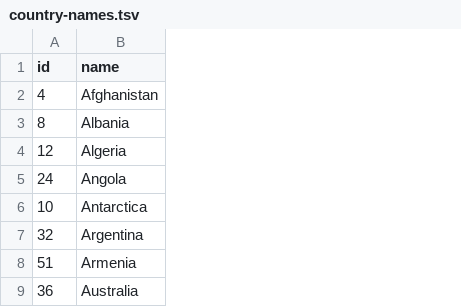
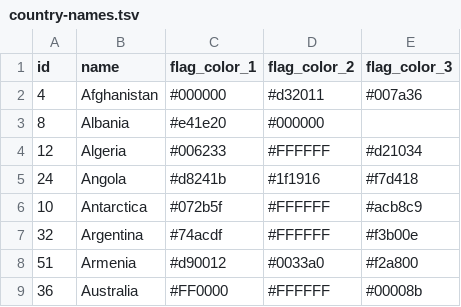
Before and after one commit to curtiszki/world-flag-hexcode, a TSV file: geodata/country-names.tsv, drawn as a sheet; only a part is shown; the diff names each change by its address in the sheet, - before the commit and + after, or states it on an @@ line.

```diff
--- a/geodata/country-names.tsv
+++ b/geodata/country-names.tsv
+column C (flag_color_1), rows 2-9: #000000 | #e41e20 | #006233 | #d8241b | #072b5f | #74acdf | #d90012 | #FF0000
+column D (flag_color_2), rows 2-9: #d32011 | #000000 | #FFFFFF | #1f1916 | #FFFFFF | #FFFFFF | #0033a0 | #FFFFFF
+column E (flag_color_3), rows 2-9: #007a36 |  | #d21034 | #f7d418 | #acb8c9 | #f3b00e | #f2a800 | #00008b
```
Also changed, not shown: 3 other files.
